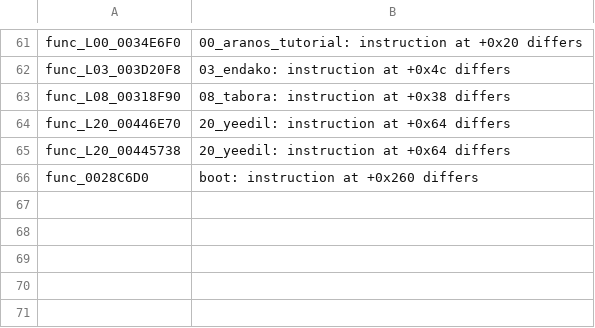
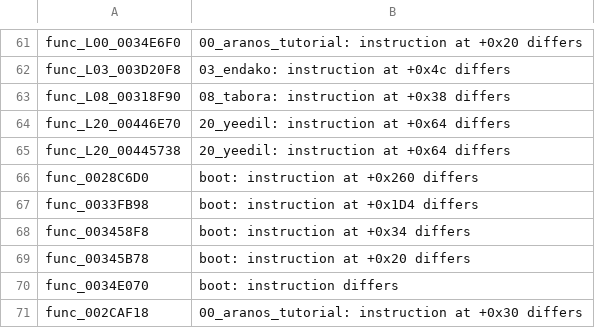
Before and after one commit to OpenRAC/rac2-decomp, a TSV file: config/us2/not_carried.tsv, drawn as a sheet; only a part is shown, gaps mark what is left out.

Commit message:
feat(game): 5 functions exact match, USA v1.01 only
func_002CAF18, func_0033FB98, func_003458F8, func_00345B78 and func_0034E070 match at
every USA v1.01 place. Their PAL and USA v2.00 copies differ in field offsets, so those
releases keep them as their own functions in assembly (config/*/not_carried.tsv).

```diff
--- a/config/us2/not_carried.tsv
+++ b/config/us2/not_carried.tsv
@@ -66 +66,6 @@ func_L20_00445738	20_yeedil: instruction at +0x64 differs
 func_0028C6D0	boot: instruction at +0x260 differs
+func_0033FB98	boot: instruction at +0x1D4 differs
+func_003458F8	boot: instruction at +0x34 differs
+func_00345B78	boot: instruction at +0x20 differs
+func_0034E070	boot: instruction differs
+func_002CAF18	00_aranos_tutorial: instruction at +0x30 differs
```
Also changed, not shown: config/pal/boot/functions.tsv, config/pal/not_carried.tsv, 32 other files.
